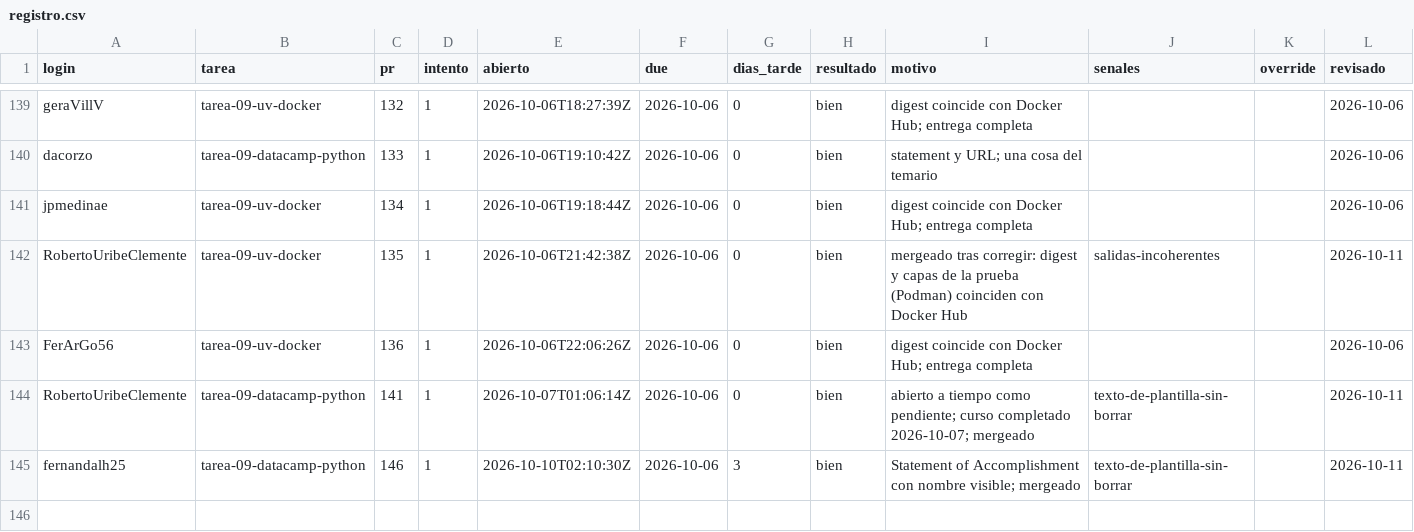
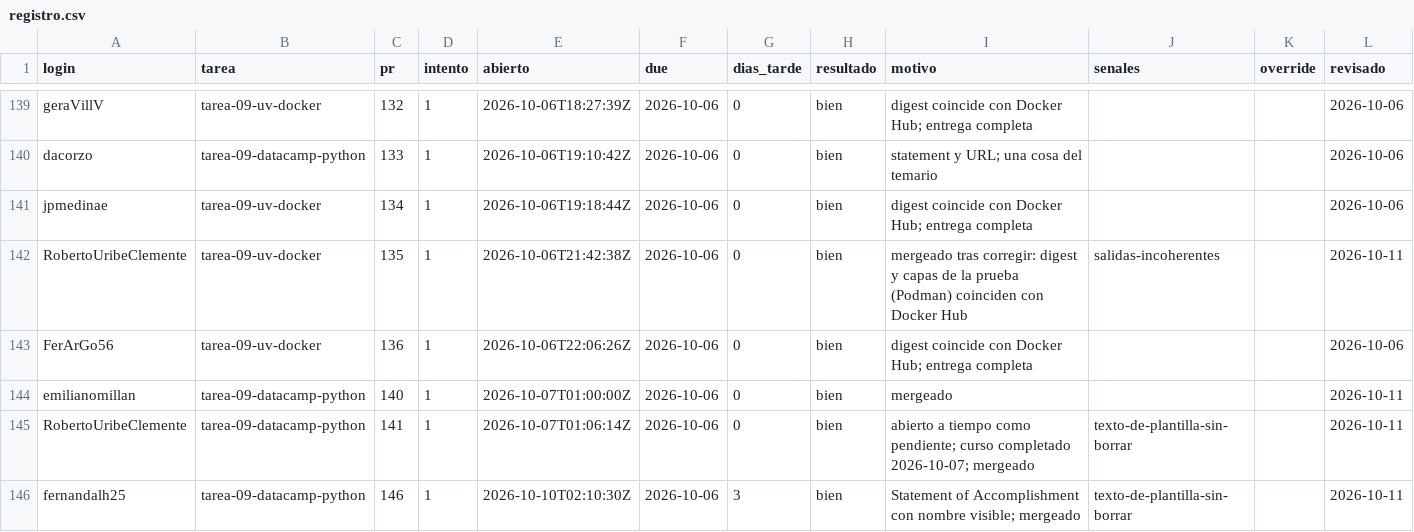
Before and after one commit to raya-lucaria/fdd_o26, a CSV file: registro.csv, drawn as a sheet; only a part is shown, gaps mark what is left out; the diff names each change by its address in the sheet, - before the commit and + after, or states it on an @@ line.

Commit message:
registro: emilianomillan tarea-09-datacamp-python #140 bien

```diff
--- a/registro.csv
+++ b/registro.csv
+row 144: emilianomillan | tarea-09-datacamp-python | 140 | 1 | 2026-10-07T01:00:00Z | 2026-10-06 | 0 | bien | mergeado |  |  | 2026-10-11
```
